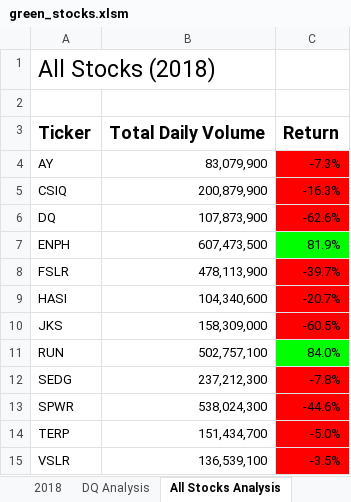
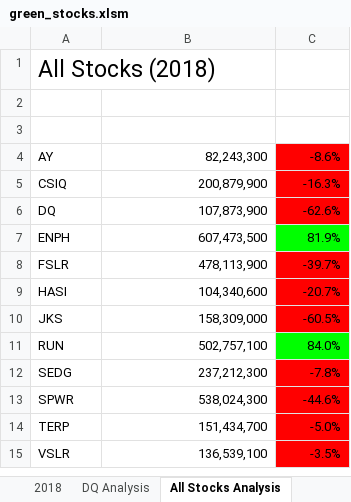
Before and after one commit to Jas-hudson/stock-analysis, an Excel workbook: green_stocks.xlsm, sheet All Stocks Analysis, drawn as a sheet; values as stored, in another font and other column widths than the file's, no borders; charts and pictures not drawn; the diff names each change by its address in the sheet, - before the commit and + after, or states it on an @@ line.

```diff
--- a/green_stocks.xlsm (sheet All Stocks Analysis)
+++ b/green_stocks.xlsm (sheet All Stocks Analysis)
-row 3: Ticker | Total Daily Volume | Return
+row 3: (empty)
-B4: 83,079,900
+B4: 82,243,300
-C4: -7.3%
+C4: -8.6%
```
Also changed, not shown: sheet 2017, sheet 2018, charts or pictures.
